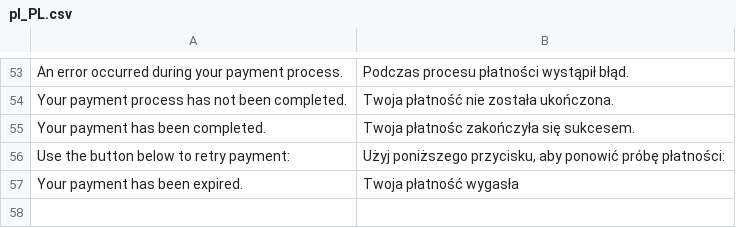
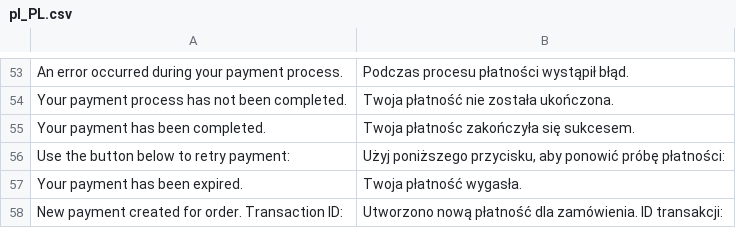
Before and after one commit to pay-now/paynow-magento2, a CSV file: i18n/pl_PL.csv, drawn as a sheet; only a part is shown, gaps mark what is left out; the diff names each change by its address in the sheet, - before the commit and + after, or states it on an @@ line.

```diff
--- a/i18n/pl_PL.csv
+++ b/i18n/pl_PL.csv
-B57: Twoja płatność wygasła
+B57: Twoja płatność wygasła.
+row 58: New payment created for order. Transaction ID: | Utworzono nową płatność dla zamówienia. ID transakcji:
```
Also changed, not shown: 1 other file.
